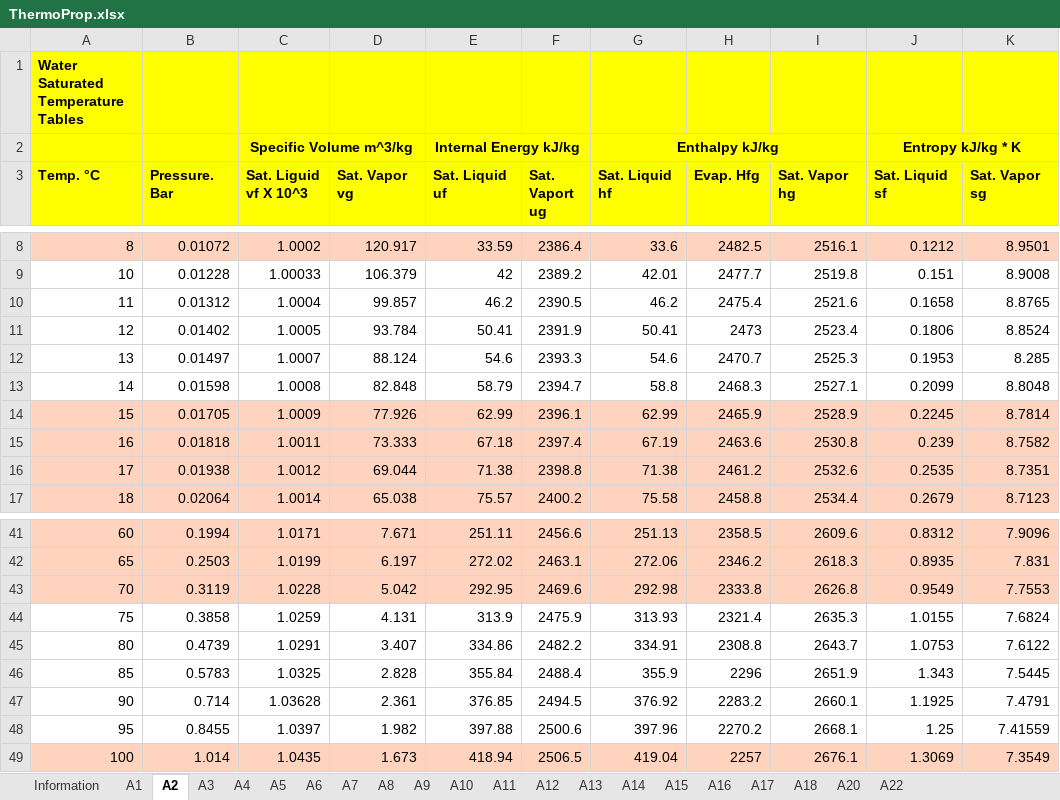
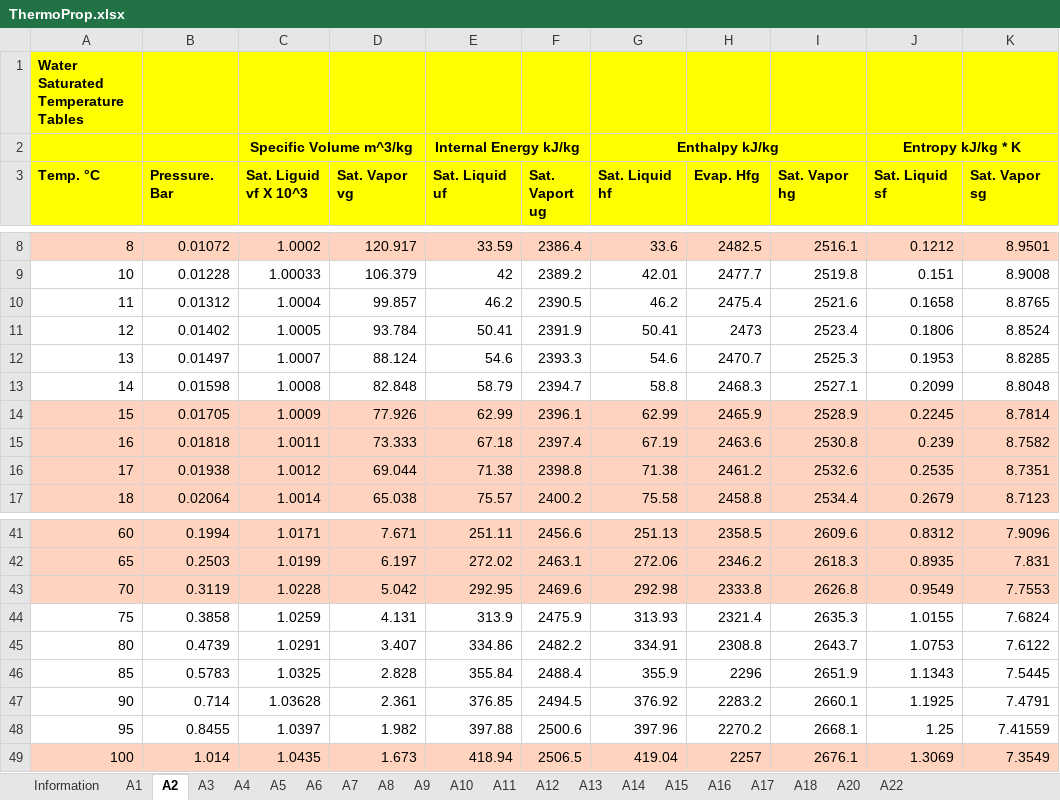
Before and after one commit to bjorngkierulf/MATLABToolKit, an Excel workbook: ThermoProp.xlsx, sheet A2, drawn as a sheet; only a part is shown, gaps mark what is left out; values as stored, in another font and other column widths than the file's, no borders; the diff names each change by its address in the sheet, - before the commit and + after, or states it on an @@ line.

```diff
--- a/ThermoProp.xlsx (sheet A2)
+++ b/ThermoProp.xlsx (sheet A2)
-K12 (Sat. Vapor sg): 8.285
+K12 (Sat. Vapor sg): 8.8285
-J46 (Sat. Liquid sf): 1.343
+J46 (Sat. Liquid sf): 1.1343
```
Also changed, not shown: charts or pictures, ThermoPropTest.xlsx, 12 other files.
